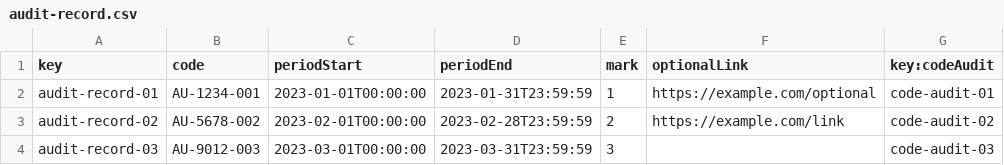
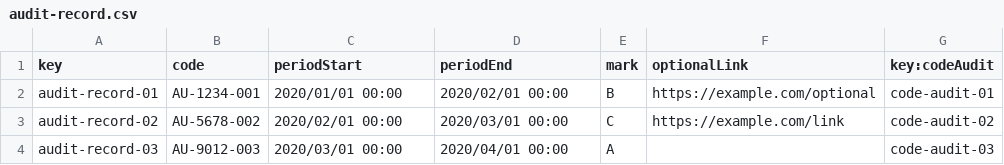
Before and after one commit to DP2-C1-011/DP2-C1.011, a CSV file: src/main/webapp/WEB-INF/resources/sample-data/audit-record.csv, drawn as a sheet.

```diff
--- a/src/main/webapp/WEB-INF/resources/sample-data/audit-record.csv
+++ b/src/main/webapp/WEB-INF/resources/sample-data/audit-record.csv
@@ -1,4 +1,4 @@
 key,code,periodStart,periodEnd,mark,optionalLink,key:codeAudit
-audit-record-01,AU-1234-001,2023-01-01T00:00:00,2023-01-31T23:59:59,1,"https://example.com/optional",code-audit-01
-audit-record-02,AU-5678-002,2023-02-01T00:00:00,2023-02-28T23:59:59,2,"https://example.com/link",code-audit-02
-audit-record-03,AU-9012-003,2023-03-01T00:00:00,2023-03-31T23:59:59,3,,code-audit-03
+audit-record-01,AU-1234-001,2020/01/01 00:00,2020/02/01 00:00,B,https://example.com/optional,code-audit-01
+audit-record-02,AU-5678-002,2020/02/01 00:00,2020/03/01 00:00,C,https://example.com/link,code-audit-02
+audit-record-03,AU-9012-003,2020/03/01 00:00,2020/04/01 00:00,A,,code-audit-03
```
Also changed, not shown: src/main/webapp/WEB-INF/resources/sample-data/code-audit.csv, 1 other file.
